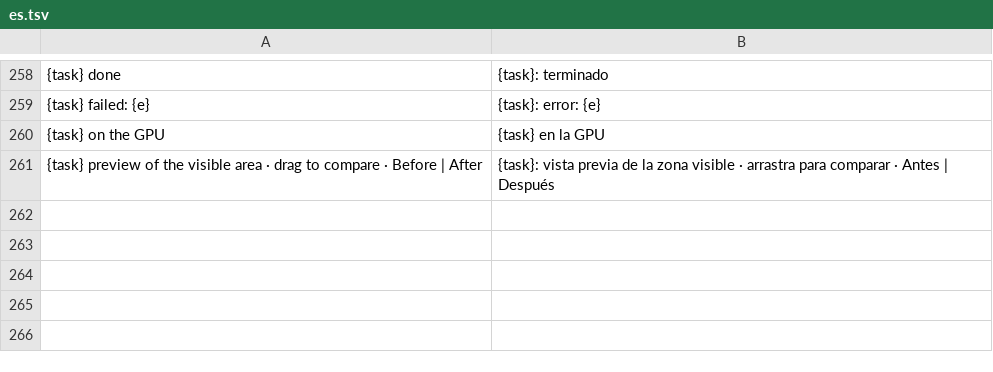
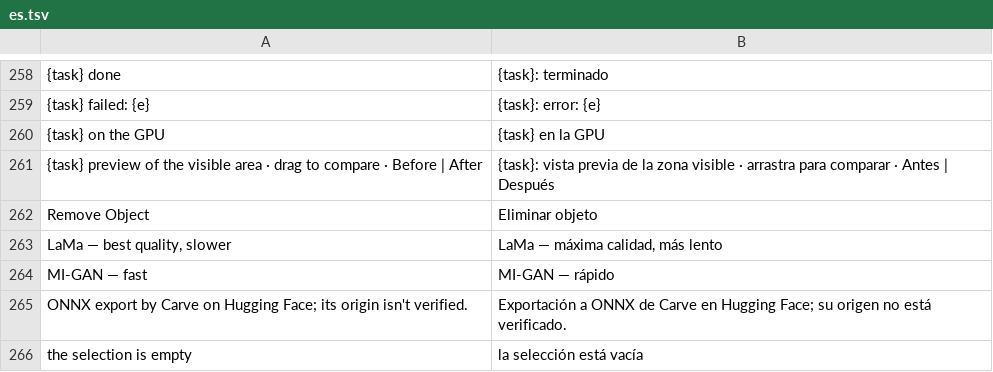
Before and after one commit to pyubero/lightview, a TSV file: locales/es.tsv, drawn as a sheet; only a part is shown, gaps mark what is left out; the diff names each change by its address in the sheet, - before the commit and + after, or states it on an @@ line.

Commit message:
Add Remove Object (AI inpainting) with LaMa and MI-GAN
Fills in the selection as one undoable edit, using a square of context
around it. Both models are in the catalog, pinned by revision and SHA-256.
LaMa takes ~18 s to load, so the session stays loaded between runs and is
dropped before any other model loads.

```diff
--- a/locales/es.tsv
+++ b/locales/es.tsv
+row 262: Remove Object | Eliminar objeto
+row 263: LaMa — best quality, slower | LaMa — máxima calidad, más lento
+row 264: MI-GAN — fast | MI-GAN — rápido
+row 265: ONNX export by Carve on Hugging Face; its origin isn't verified. | Exportación a ONNX de Carve en Hugging Face; su origen no está verificado.
+row 266: the selection is empty | la selección está vacía
```
Also changed, not shown: locales/de.tsv, locales/fr.tsv, 13 other files.
